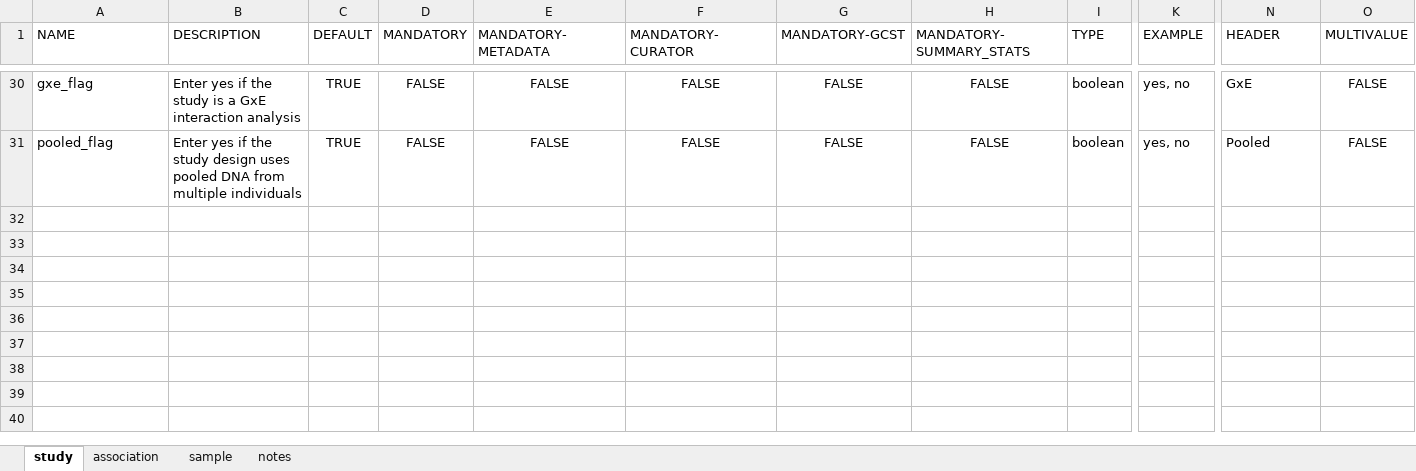
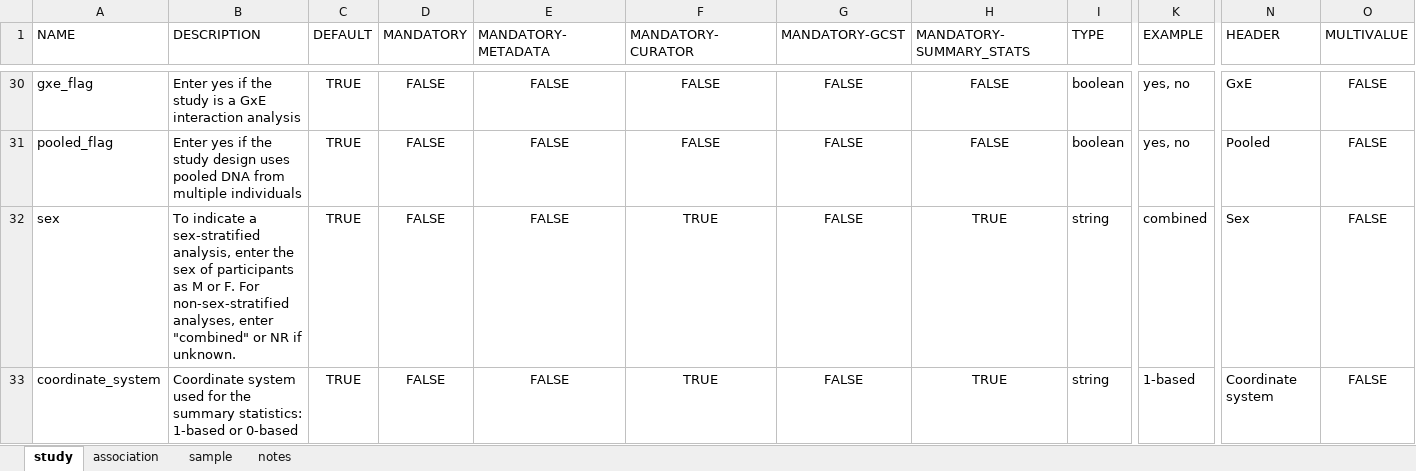
Before and after one commit to EBISPOT/gwas-template-services, an Excel workbook: schema_definitions/template_schema_v1.11.xlsx, sheet study, drawn as a sheet; only a part is shown, gaps mark what is left out; values as stored, in another font and other column widths than the file's, no borders; rows hold the shown columns only; the diff names each change by its address in the sheet, - before the commit and + after, or states it on an @@ line.

Commit message:
update schema

```diff
--- a/schema_definitions/template_schema_v1.11.xlsx (sheet study)
+++ b/schema_definitions/template_schema_v1.11.xlsx (sheet study)
+row 32: sex | To indicate a sex-stratified analysis, enter the sex of participants as M or F. For non-sex-stratified analyses, enter "combined" or NR if unknown. | TRUE | FALSE | FALSE | TRUE | FALSE | TRUE | string | combined | Sex | FALSE
+row 33: coordinate_system | Coordinate system used for the summary statistics: 1-based or 0-based | TRUE | FALSE | FALSE | TRUE | FALSE | TRUE | string | 1-based | Coordinate system | FALSE
```
Also changed, not shown: schema_definitions/template_schema_v1.8.xlsx.
